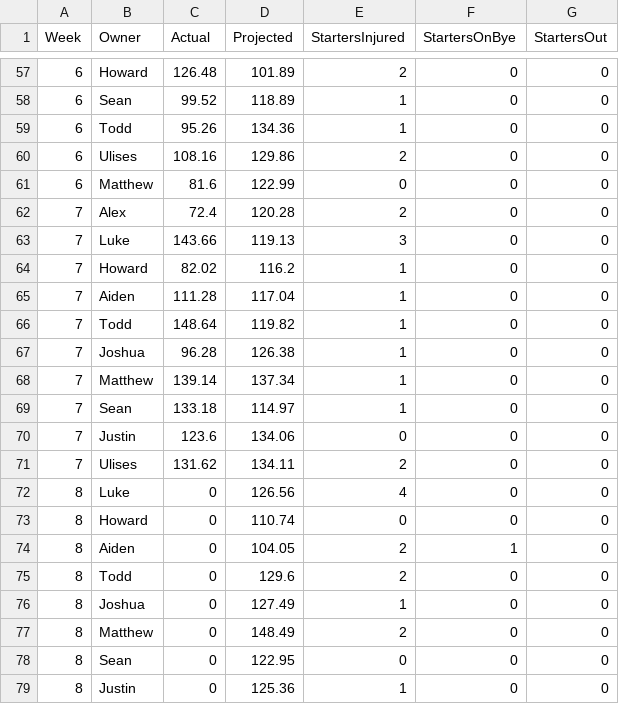
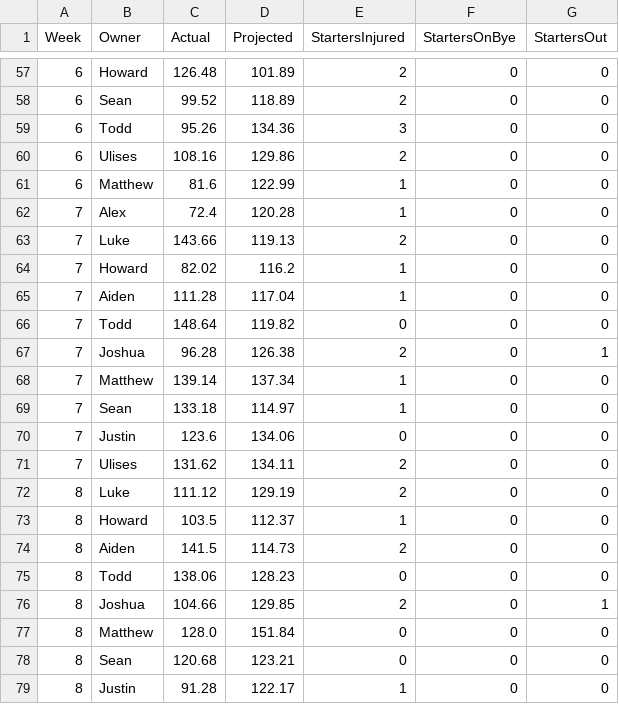
Before and after one commit to lukecharlier-bsu/fantasy-group, a CSV file: output/1579300904-projections/2026.csv, drawn as a sheet; only a part is shown, gaps mark what is left out; the diff covers the shown part only.

```diff
--- a/output/1579300904-projections/2026.csv
+++ b/output/1579300904-projections/2026.csv
@@ -57,12 +57,12 @@ Week,Owner,Actual,Projected,StartersInjured,StartersOnBye,StartersOut
 6,Howard,126.48,101.89,2,0,0
-6,Sean,99.52,118.89,1,0,0
-6,Todd,95.26,134.36,1,0,0
+6,Sean,99.52,118.89,2,0,0
+6,Todd,95.26,134.36,3,0,0
 6,Ulises,108.16,129.86,2,0,0
-6,Matthew,81.6,122.99,0,0,0
-7,Alex,72.4,120.28,2,0,0
-7,Luke,143.66,119.13,3,0,0
+6,Matthew,81.6,122.99,1,0,0
+7,Alex,72.4,120.28,1,0,0
+7,Luke,143.66,119.13,2,0,0
 7,Howard,82.02,116.2,1,0,0
 7,Aiden,111.28,117.04,1,0,0
-7,Todd,148.64,119.82,1,0,0
-7,Joshua,96.28,126.38,1,0,0
+7,Todd,148.64,119.82,0,0,0
+7,Joshua,96.28,126.38,2,0,1
 7,Matthew,139.14,137.34,1,0,0
@@ -71,9 +71,9 @@ Week,Owner,Actual,Projected,StartersInjured,StartersOnBye,StartersOut
 7,Ulises,131.62,134.11,2,0,0
-8,Luke,0,126.56,4,0,0
-8,Howard,0,110.74,0,0,0
-8,Aiden,0,104.05,2,1,0
-8,Todd,0,129.6,2,0,0
-8,Joshua,0,127.49,1,0,0
-8,Matthew,0,148.49,2,0,0
-8,Sean,0,122.95,0,0,0
-8,Justin,0,125.36,1,0,0
+8,Luke,111.12,129.19,2,0,0
+8,Howard,103.5,112.37,1,0,0
+8,Aiden,141.5,114.73,2,0,0
+8,Todd,138.06,128.23,0,0,0
+8,Joshua,104.66,129.85,2,0,1
+8,Matthew,128.0,151.84,0,0,0
+8,Sean,120.68,123.21,0,0,0
+8,Justin,91.28,122.17,1,0,0
```
Also changed, not shown: 10 added rows and 49 edited cells elsewhere in this file, output/1579300904-history-standings/2026.csv, output/1579300904-schedule/2026.csv, 5 other files.
